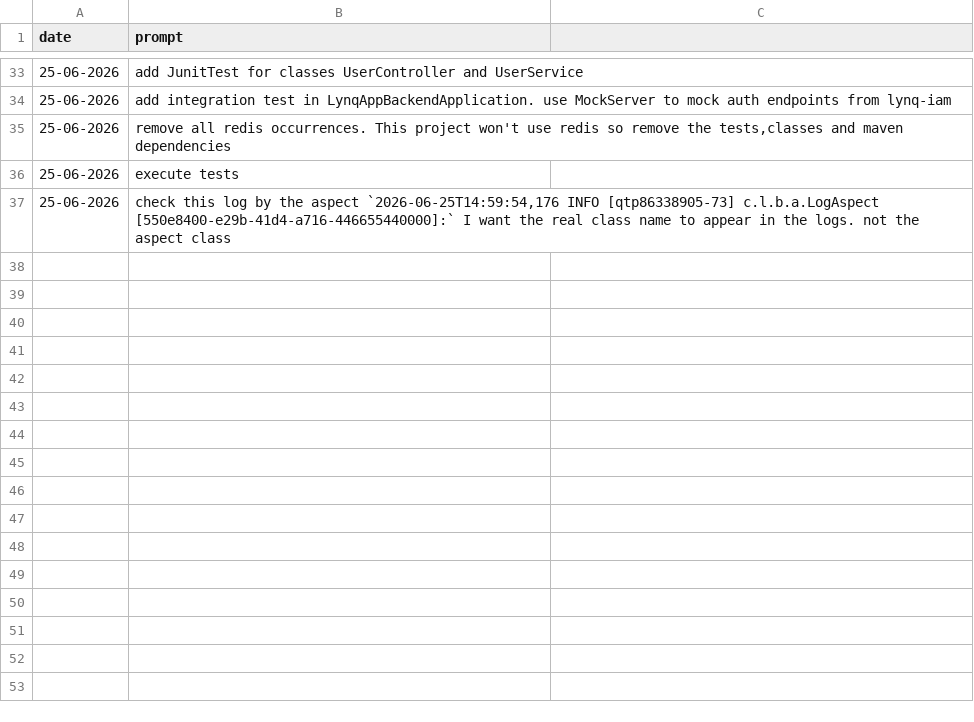
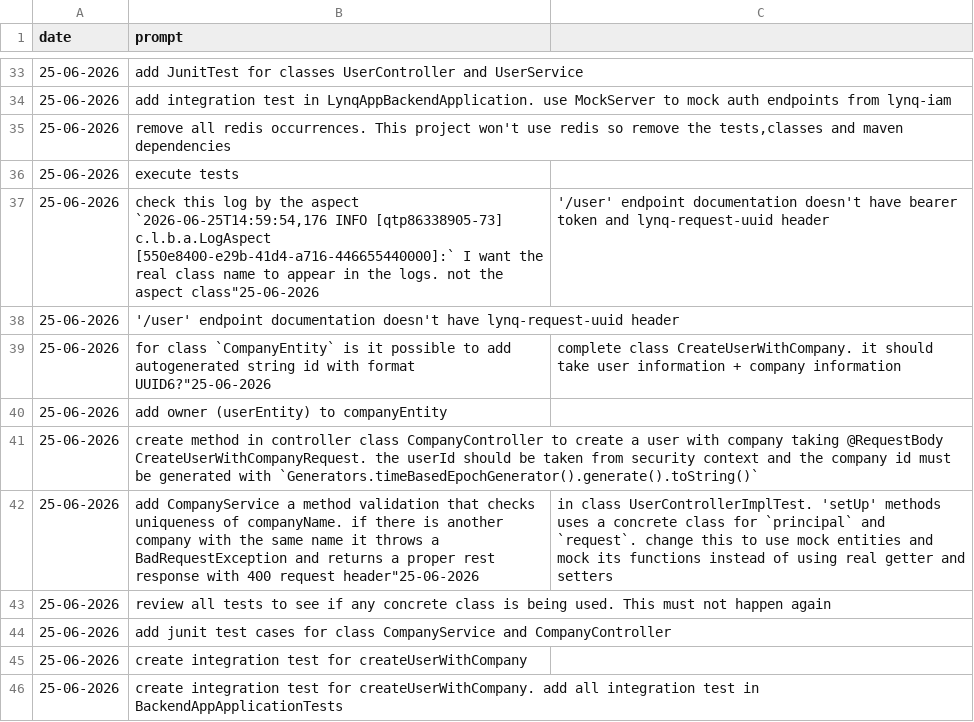
Before and after one commit to MatLock/UdeSA-lyqn, a CSV file: lynq-app-backend/prompt-documentation/prompts.csv, drawn as a sheet; only a part is shown, gaps mark what is left out; addresses are those after the commit; the diff names each change by its address in the sheet, - before the commit and + after, or states it on an @@ line.

Commit message:
adding unit test and integration test for company controller

```diff
--- a/lynq-app-backend/prompt-documentation/prompts.csv
+++ b/lynq-app-backend/prompt-documentation/prompts.csv
+row 37: 25-06-2026 | check this log by the aspect `2026-06-25T14:59:54,176 INFO [qtp86338905-73] c.l.b.a.LogAspect [550e8400-e29b-41d4-a716-446655440000]:` I want the real class name to appear in the logs. not the aspect class"25-06-2026 | '/user' endpoint documentation doesn't have bearer token and lynq-request-uuid header
+row 38: 25-06-2026 | '/user' endpoint documentation doesn't have lynq-request-uuid header
+row 39: 25-06-2026 | for class `CompanyEntity` is it possible to add autogenerated string id with format UUID6?"25-06-2026 | complete class CreateUserWithCompany. it should take user information + company information
+row 40: 25-06-2026 | add owner (userEntity) to companyEntity
+row 41: 25-06-2026 | create method in controller class CompanyController to create a user with company taking @RequestBody CreateUserWithCompanyRequest. the userId should be taken from security context and the company id must be generated with `Generators.timeBasedEpochGenerator().generate().toString()`
+row 42: 25-06-2026 | add CompanyService a method validation that checks uniqueness of companyName. if there is another company with the same name it throws a BadRequestException and returns a proper rest response with 400 request header"25-06-2026 | in class UserControllerImplTest. 'setUp' methods uses a concrete class for `principal` and `request`. change this to use mock entities and mock its functions instead of using real getter and setters
-B43 (prompt): check this log by the aspect `2026-06-25T14:59:54,176 INFO [qtp86338905-73] c.l.b.a.LogAspect [550e8400-e29b-41d4-a716-446655440000]:` I want the real class name to appear in the logs. not the aspect class
+B43 (prompt): review all tests to see if any concrete class is being used. This must not happen again
+row 44: 25-06-2026 | add junit test cases for class CompanyService and CompanyController
+row 45: 25-06-2026 | create integration test for createUserWithCompany
+row 46: 25-06-2026 | create integration test for createUserWithCompany. add all integration test in BackendAppApplicationTests
```
Also changed, not shown: 16 other files.
